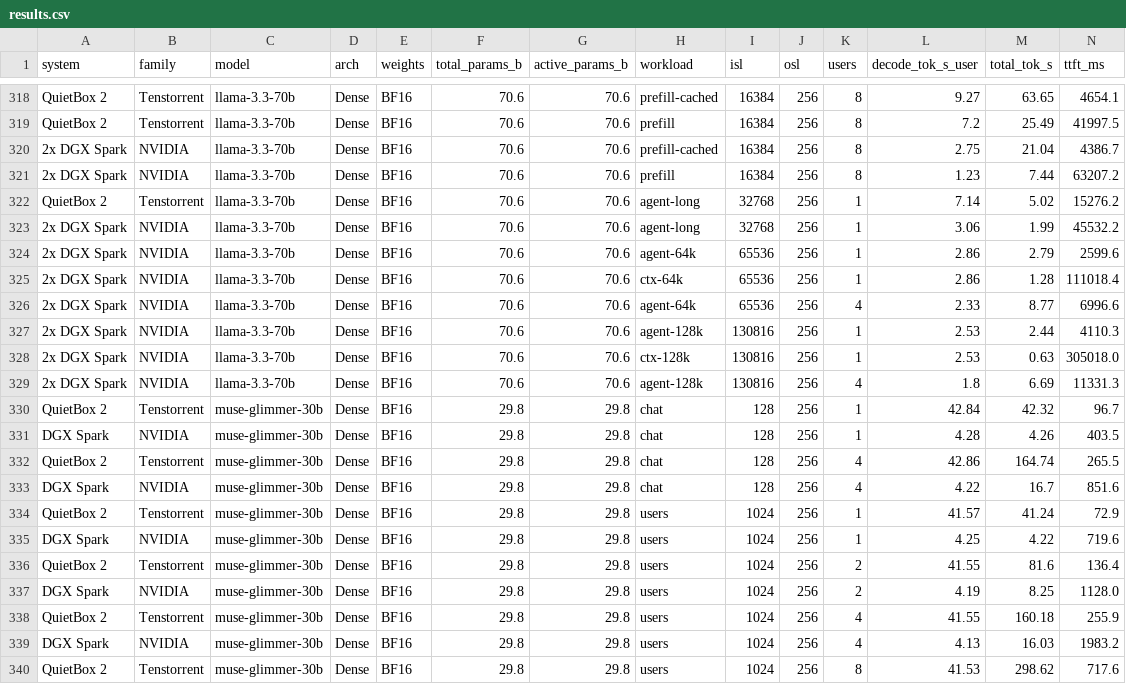
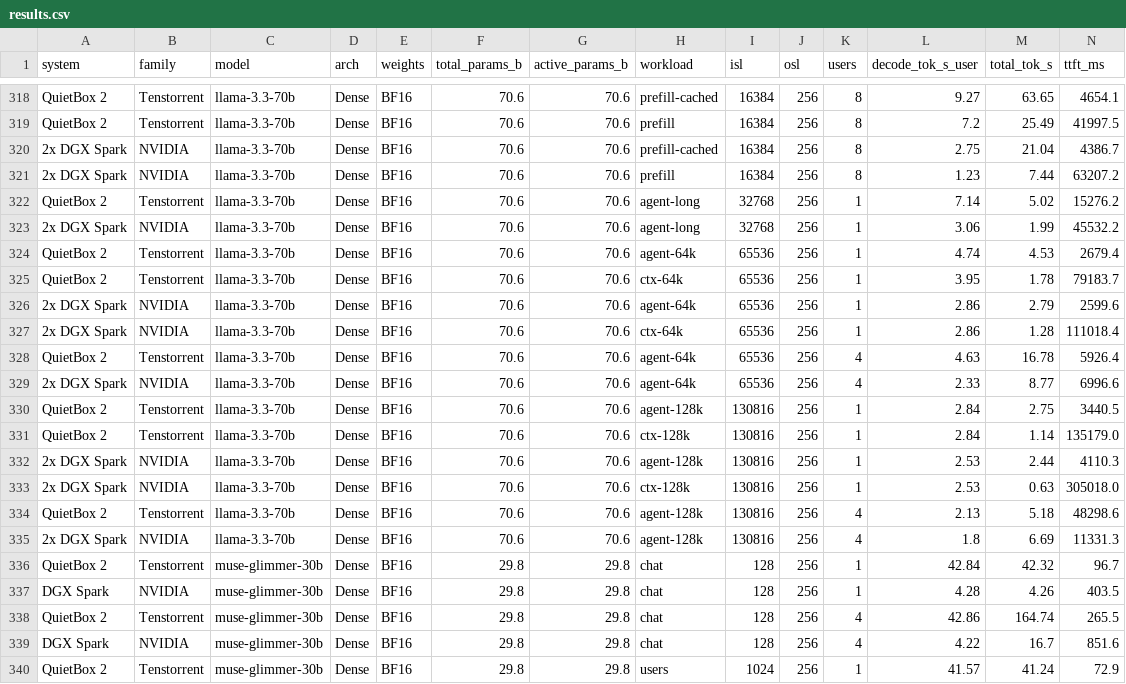
Before and after one commit to rothgar/qb2-vs-spark, a CSV file: docs/results.csv, drawn as a sheet; only a part is shown, gaps mark what is left out; the shorter side is filled out with more unchanged rows; rows hold the shown columns only; the diff names each change by its address in the sheet, - before the commit and + after, or states it on an @@ line.

```diff
--- a/docs/results.csv
+++ b/docs/results.csv
+row 324: QuietBox 2 | Tenstorrent | llama-3.3-70b | Dense | BF16 | 70.6 | 70.6 | agent-64k | 65536 | 256 | 1 | 4.74 | 4.53 | 2679.4
+row 325: QuietBox 2 | Tenstorrent | llama-3.3-70b | Dense | BF16 | 70.6 | 70.6 | ctx-64k | 65536 | 256 | 1 | 3.95 | 1.78 | 79183.7
+row 328: QuietBox 2 | Tenstorrent | llama-3.3-70b | Dense | BF16 | 70.6 | 70.6 | agent-64k | 65536 | 256 | 4 | 4.63 | 16.78 | 5926.4
+row 330: QuietBox 2 | Tenstorrent | llama-3.3-70b | Dense | BF16 | 70.6 | 70.6 | agent-128k | 130816 | 256 | 1 | 2.84 | 2.75 | 3440.5
+row 331: QuietBox 2 | Tenstorrent | llama-3.3-70b | Dense | BF16 | 70.6 | 70.6 | ctx-128k | 130816 | 256 | 1 | 2.84 | 1.14 | 135179.0
+row 334: QuietBox 2 | Tenstorrent | llama-3.3-70b | Dense | BF16 | 70.6 | 70.6 | agent-128k | 130816 | 256 | 4 | 2.13 | 5.18 | 48298.6
```
Also changed, not shown: 14 other files.
